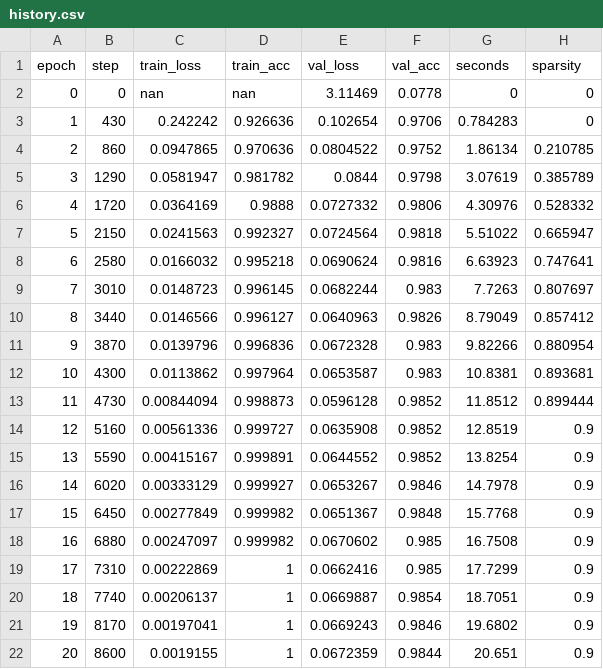
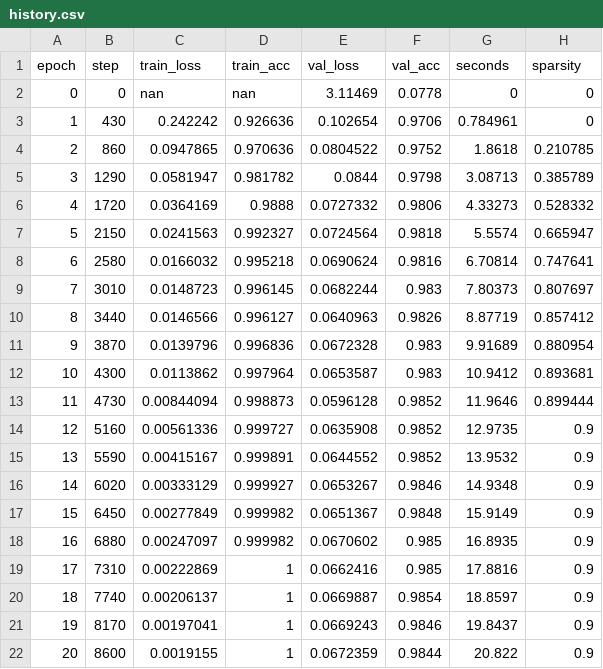
Before and after one commit to KazukiNoSuzaku/Project-Budb-reren, a CSV file: results/part3/fisher_s90/history.csv, drawn as a sheet.

```diff
--- a/results/part3/fisher_s90/history.csv
+++ b/results/part3/fisher_s90/history.csv
@@ -2,21 +2,21 @@ epoch,step,train_loss,train_acc,val_loss,val_acc,seconds,sparsity
 0,0,nan,nan,3.11469,0.0778,0,0
-1,430,0.242242,0.926636,0.102654,0.9706,0.784283,0
-2,860,0.0947865,0.970636,0.0804522,0.9752,1.86134,0.210785
-3,1290,0.0581947,0.981782,0.0844,0.9798,3.07619,0.385789
-4,1720,0.0364169,0.9888,0.0727332,0.9806,4.30976,0.528332
-5,2150,0.0241563,0.992327,0.0724564,0.9818,5.51022,0.665947
-6,2580,0.0166032,0.995218,0.0690624,0.9816,6.63923,0.747641
-7,3010,0.0148723,0.996145,0.0682244,0.983,7.7263,0.807697
-8,3440,0.0146566,0.996127,0.0640963,0.9826,8.79049,0.857412
-9,3870,0.0139796,0.996836,0.0672328,0.983,9.82266,0.880954
-10,4300,0.0113862,0.997964,0.0653587,0.983,10.8381,0.893681
-11,4730,0.00844094,0.998873,0.0596128,0.9852,11.8512,0.899444
-12,5160,0.00561336,0.999727,0.0635908,0.9852,12.8519,0.9
-13,5590,0.00415167,0.999891,0.0644552,0.9852,13.8254,0.9
-14,6020,0.00333129,0.999927,0.0653267,0.9846,14.7978,0.9
-15,6450,0.00277849,0.999982,0.0651367,0.9848,15.7768,0.9
-16,6880,0.00247097,0.999982,0.0670602,0.985,16.7508,0.9
-17,7310,0.00222869,1,0.0662416,0.985,17.7299,0.9
-18,7740,0.00206137,1,0.0669887,0.9854,18.7051,0.9
-19,8170,0.00197041,1,0.0669243,0.9846,19.6802,0.9
-20,8600,0.0019155,1,0.0672359,0.9844,20.651,0.9
+1,430,0.242242,0.926636,0.102654,0.9706,0.784961,0
+2,860,0.0947865,0.970636,0.0804522,0.9752,1.8618,0.210785
+3,1290,0.0581947,0.981782,0.0844,0.9798,3.08713,0.385789
+4,1720,0.0364169,0.9888,0.0727332,0.9806,4.33273,0.528332
+5,2150,0.0241563,0.992327,0.0724564,0.9818,5.5574,0.665947
+6,2580,0.0166032,0.995218,0.0690624,0.9816,6.70814,0.747641
+7,3010,0.0148723,0.996145,0.0682244,0.983,7.80373,0.807697
+8,3440,0.0146566,0.996127,0.0640963,0.9826,8.87719,0.857412
+9,3870,0.0139796,0.996836,0.0672328,0.983,9.91689,0.880954
+10,4300,0.0113862,0.997964,0.0653587,0.983,10.9412,0.893681
+11,4730,0.00844094,0.998873,0.0596128,0.9852,11.9646,0.899444
+12,5160,0.00561336,0.999727,0.0635908,0.9852,12.9735,0.9
+13,5590,0.00415167,0.999891,0.0644552,0.9852,13.9532,0.9
+14,6020,0.00333129,0.999927,0.0653267,0.9846,14.9348,0.9
+15,6450,0.00277849,0.999982,0.0651367,0.9848,15.9149,0.9
+16,6880,0.00247097,0.999982,0.0670602,0.985,16.8935,0.9
+17,7310,0.00222869,1,0.0662416,0.985,17.8816,0.9
+18,7740,0.00206137,1,0.0669887,0.9854,18.8597,0.9
+19,8170,0.00197041,1,0.0669243,0.9846,19.8437,0.9
+20,8600,0.0019155,1,0.0672359,0.9844,20.822,0.9
```
Also changed, not shown: results/part3/fisher_s90/events.csv, 1 other file.
